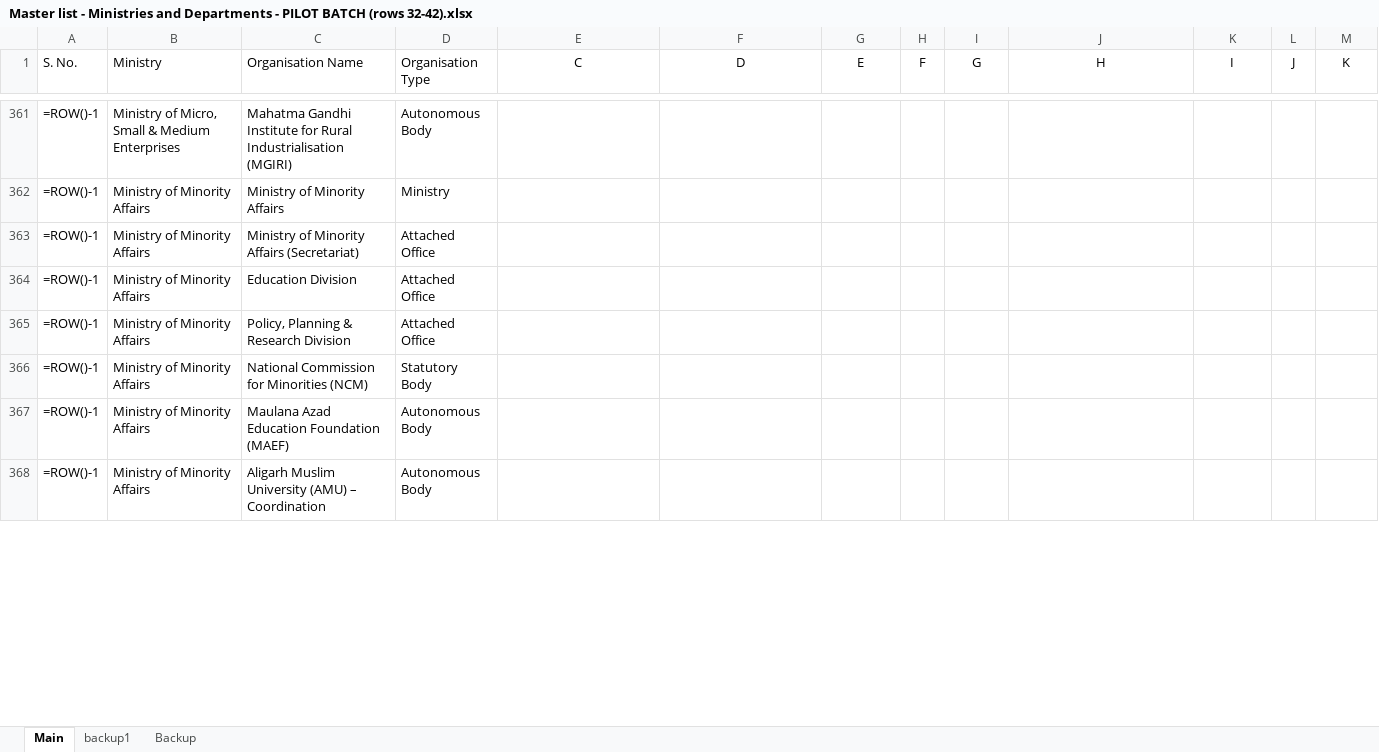
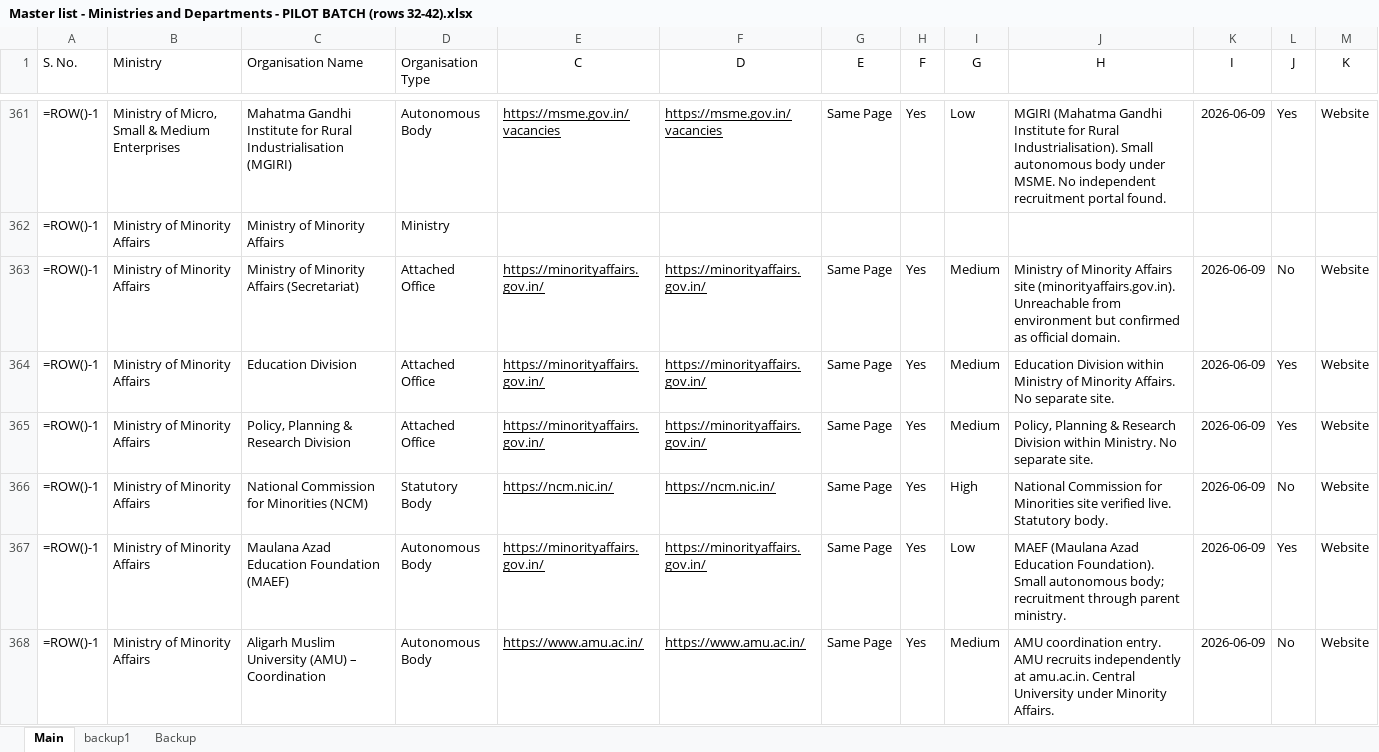
Before and after one commit to nitvivek/URL, an Excel workbook: Master list - Ministries and Departments - PILOT BATCH (rows 32-42).xlsx, sheet Main, drawn as a sheet; only a part is shown, gaps mark what is left out; values as stored, in another font and other column widths than the file's, no borders; formulas without a stored value are shown as written; the diff covers the shown part only; the diff names each change by its address in the sheet, - before the commit and + after, or states it on an @@ line.

Commit message:
Batch 8 (rows 343-392): Law & Justice, MSME, Minority Affairs, MNRE, Panchayati Raj, Parliamentary Affairs

```diff
--- a/Master list - Ministries and Departments - PILOT BATCH (rows 32-42).xlsx (sheet Main)
+++ b/Master list - Ministries and Departments - PILOT BATCH (rows 32-42).xlsx (sheet Main)
-E361 (C): (empty)
+E361 (C): https://msme.gov.in/vacancies
-F361 (D): (empty)
+F361 (D): https://msme.gov.in/vacancies
-G361 (E): (empty)
+G361 (E): Same Page
-H361 (F): (empty)
+H361 (F): Yes
-I361 (G): (empty)
+I361 (G): Low
-J361 (H): (empty)
+J361 (H): MGIRI (Mahatma Gandhi Institute for Rural Industrialisation). Small autonomous body under MSME. No independent recruitment portal found.
-K361 (I): (empty)
+K361 (I): 2026-06-09
-L361 (J): (empty)
+L361 (J): Yes
-M361 (K): (empty)
+M361 (K): Website
-E363:E365 (C): (empty)
+E363:E365 (C): https://minorityaffairs.gov.in/
-F363:F365 (D): (empty)
+F363:F365 (D): https://minorityaffairs.gov.in/
-G363:G368 (E): (empty)
+G363:G368 (E): Same Page
-H363:H368 (F): (empty)
+H363:H368 (F): Yes
-I363:I365 (G): (empty)
+I363:I365 (G): Medium
-J363 (H): (empty)
+J363 (H): Ministry of Minority Affairs site (minorityaffairs.gov.in). Unreachable from environment but confirmed as official domain.
-K363:K368 (I): (empty)
+K363:K368 (I): 2026-06-09
-L363 (J): (empty)
+L363 (J): No
-M363:M368 (K): (empty)
+M363:M368 (K): Website
-J364 (H): (empty)
+J364 (H): Education Division within Ministry of Minority Affairs. No separate site.
-L364:L365 (J): (empty)
+L364:L365 (J): Yes
-J365 (H): (empty)
+J365 (H): Policy, Planning & Research Division within Ministry. No separate site.
-E366 (C): (empty)
+E366 (C): https://ncm.nic.in/
-F366 (D): (empty)
+F366 (D): https://ncm.nic.in/
-I366 (G): (empty)
+I366 (G): High
-J366 (H): (empty)
+J366 (H): National Commission for Minorities site verified live. Statutory body.
-L366 (J): (empty)
+L366 (J): No
-E367 (C): (empty)
+E367 (C): https://minorityaffairs.gov.in/
-F367 (D): (empty)
+F367 (D): https://minorityaffairs.gov.in/
-I367 (G): (empty)
+I367 (G): Low
-J367 (H): (empty)
+J367 (H): MAEF (Maulana Azad Education Foundation). Small autonomous body; recruitment through parent ministry.
-L367 (J): (empty)
+L367 (J): Yes
-E368 (C): (empty)
+E368 (C): https://www.amu.ac.in/
-F368 (D): (empty)
+F368 (D): https://www.amu.ac.in/
-I368 (G): (empty)
+I368 (G): Medium
-J368 (H): (empty)
+J368 (H): AMU coordination entry. AMU recruits independently at amu.ac.in. Central University under Minority Affairs.
-L368 (J): (empty)
+L368 (J): No
```
Also changed, not shown: 342 edited cells elsewhere in this sheet.
